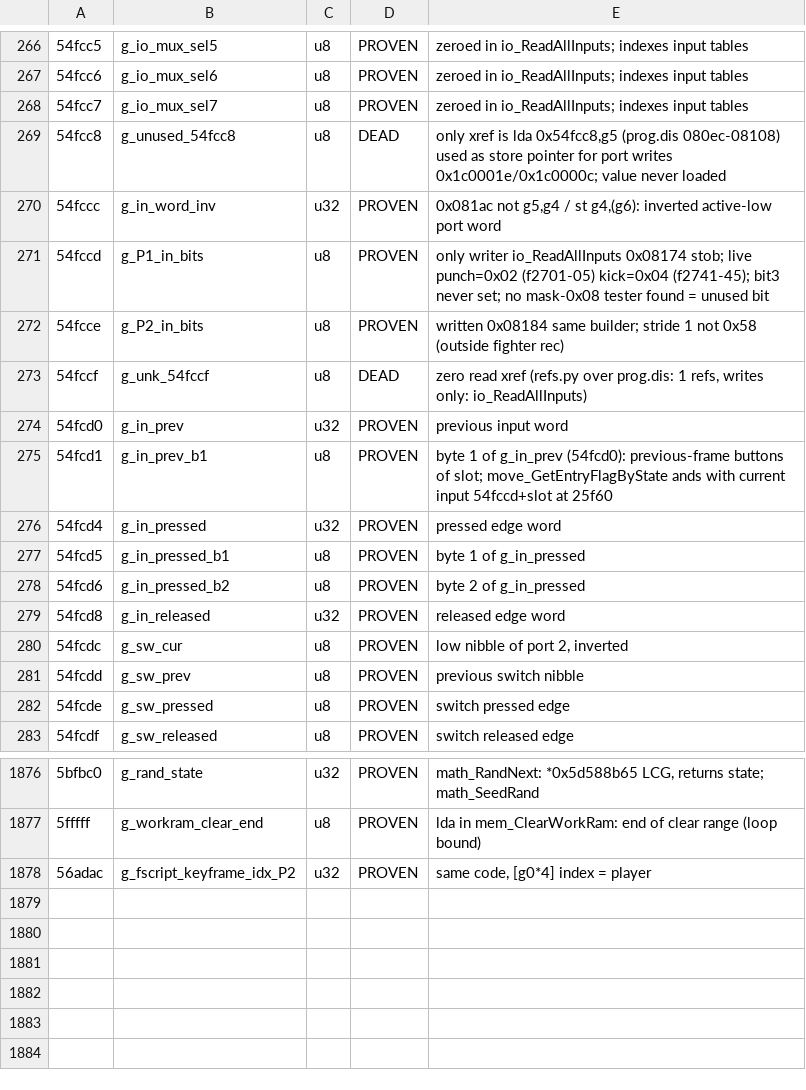
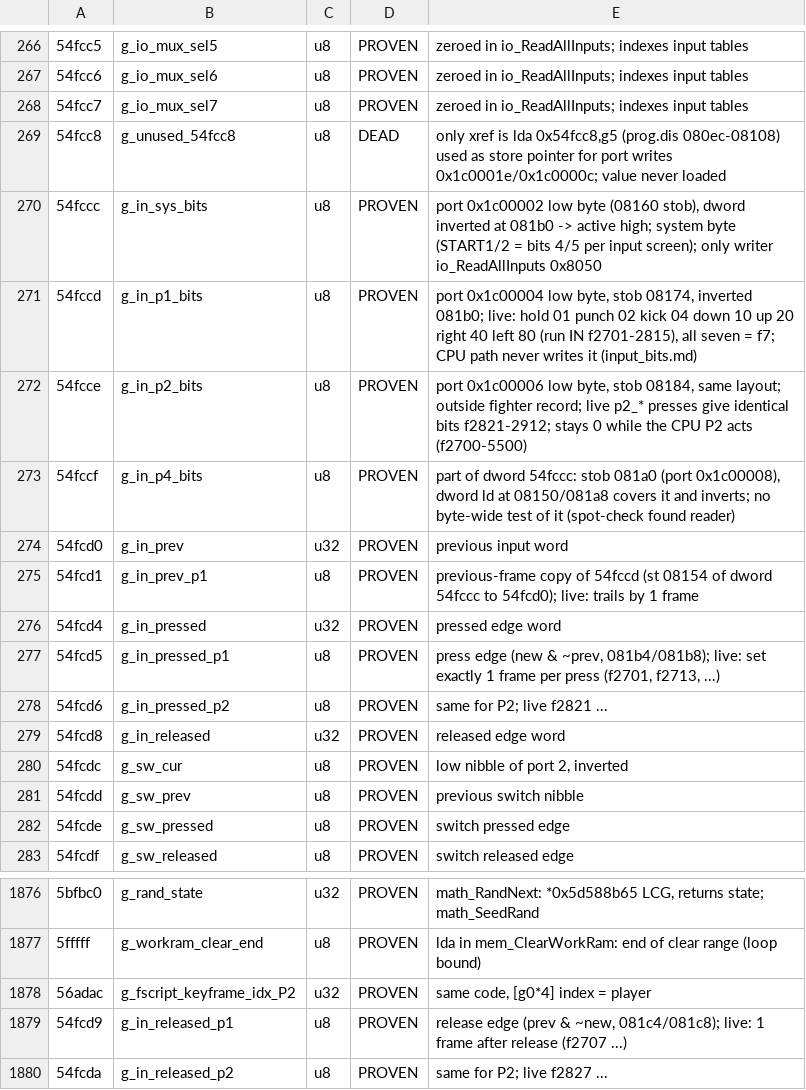
Before and after one commit to indieindie7/deadoralive-decomp, a TSV file: arcade/globals/globals_doaarc.tsv, drawn as a sheet; only a part is shown, gaps mark what is left out.

```diff
--- a/arcade/globals/globals_doaarc.tsv
+++ b/arcade/globals/globals_doaarc.tsv
@@ -269,11 +269,11 @@
 54fcc8	g_unused_54fcc8	u8	DEAD	only xref is lda 0x54fcc8,g5 (prog.dis 080ec-08108) used as store pointer for port writes 0x1c0001e/0x1c0000c; value never loaded
-54fccc	g_in_word_inv	u32	PROVEN	0x081ac not g5,g4 / st g4,(g6): inverted active-low port word
-54fccd	g_P1_in_bits	u8	PROVEN	only writer io_ReadAllInputs 0x08174 stob; live punch=0x02 (f2701-05) kick=0x04 (f2741-45); bit3 never set; no mask-0x08 tester found = unused bit
-54fcce	g_P2_in_bits	u8	PROVEN	written 0x08184 same builder; stride 1 not 0x58 (outside fighter rec)
-54fccf	g_unk_54fccf	u8	DEAD	zero read xref (refs.py over prog.dis: 1 refs, writes only: io_ReadAllInputs)
+54fccc	g_in_sys_bits	u8	PROVEN	port 0x1c00002 low byte (08160 stob), dword inverted at 081b0 -> active high; system byte (START1/2 = bits 4/5 per input screen); only writer io_ReadAllInputs 0x8050
+54fccd	g_in_p1_bits	u8	PROVEN	port 0x1c00004 low byte, stob 08174, inverted 081b0; live: hold 01 punch 02 kick 04 down 10 up 20 right 40 left 80 (run IN f2701-2815), all seven = f7; CPU path never writes it (input_bits.md)
+54fcce	g_in_p2_bits	u8	PROVEN	port 0x1c00006 low byte, stob 08184, same layout; outside fighter record; live p2_* presses give identical bits f2821-2912; stays 0 while the CPU P2 acts (f2700-5500)
+54fccf	g_in_p4_bits	u8	PROVEN	part of dword 54fccc: stob 081a0 (port 0x1c00008), dword ld at 08150/081a8 covers it and inverts; no byte-wide test of it (spot-check found reader)
 54fcd0	g_in_prev	u32	PROVEN	previous input word
-54fcd1	g_in_prev_b1	u8	PROVEN	byte 1 of g_in_prev (54fcd0): previous-frame buttons of slot; move_GetEntryFlagByState ands with current input 54fccd+slot at 25f60
+54fcd1	g_in_prev_p1	u8	PROVEN	previous-frame copy of 54fccd (st 08154 of dword 54fccc to 54fcd0); live: trails by 1 frame
 54fcd4	g_in_pressed	u32	PROVEN	pressed edge word
-54fcd5	g_in_pressed_b1	u8	PROVEN	byte 1 of g_in_pressed
-54fcd6	g_in_pressed_b2	u8	PROVEN	byte 2 of g_in_pressed
+54fcd5	g_in_pressed_p1	u8	PROVEN	press edge (new & ~prev, 081b4/081b8); live: set exactly 1 frame per press (f2701, f2713, ...)
+54fcd6	g_in_pressed_p2	u8	PROVEN	same for P2; live f2821 ...
 54fcd8	g_in_released	u32	PROVEN	released edge word
@@ -1878 +1878,3 @@
 56adac	g_fscript_keyframe_idx_P2	u32	PROVEN	same code, [g0*4] index = player
+54fcd9	g_in_released_p1	u8	PROVEN	release edge (prev & ~new, 081c4/081c8); live: 1 frame after release (f2707 ...)
+54fcda	g_in_released_p2	u8	PROVEN	same for P2; live f2827 ...
```
Also changed, not shown: 5 other files.
